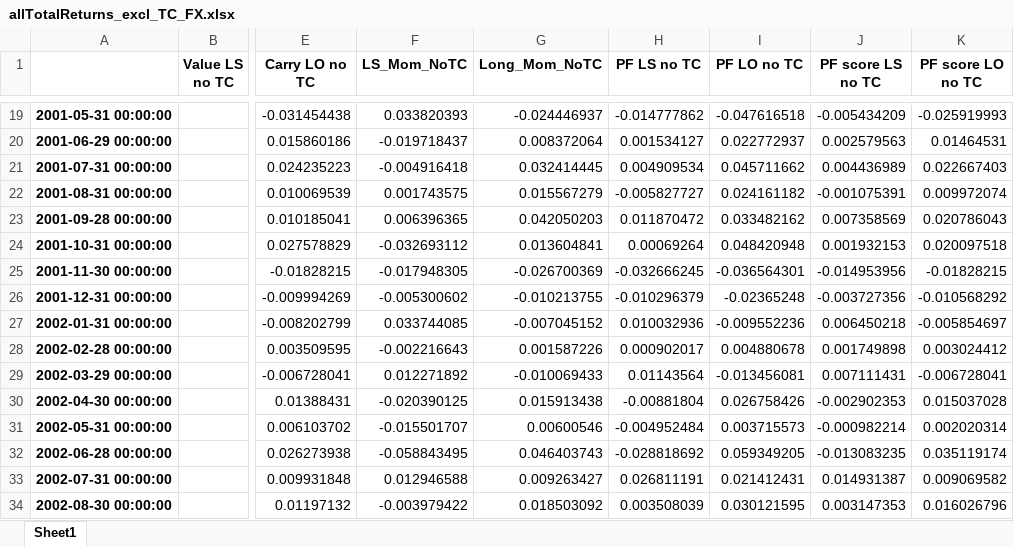
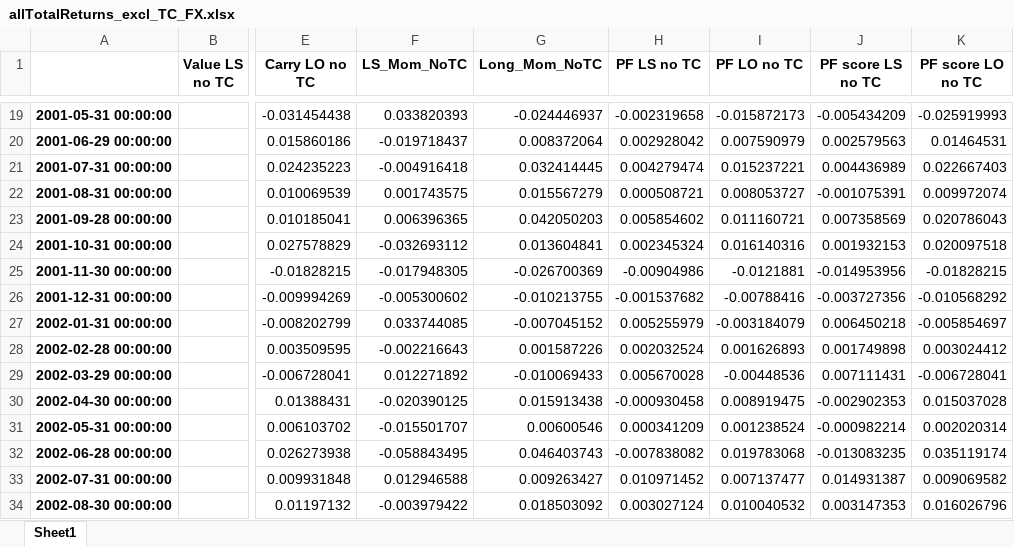
Before and after one commit to GuentherSteiner/PMP-Term-Paper, an Excel workbook: Pictures/allTotalReturns_excl_TC_FX.xlsx, sheet Sheet1, drawn as a sheet; only a part is shown, gaps mark what is left out; values as stored, in another font and other column widths than the file's, no borders; the diff covers the shown part only; the diff names each change by its address in the sheet, - before the commit and + after, or states it on an @@ line.

```diff
--- a/Pictures/allTotalReturns_excl_TC_FX.xlsx (sheet Sheet1)
+++ b/Pictures/allTotalReturns_excl_TC_FX.xlsx (sheet Sheet1)
-H19 (PF LS no TC): -0.014777862
+H19 (PF LS no TC): -0.002319658
-I19 (PF LO no TC): -0.047616518
+I19 (PF LO no TC): -0.015872173
-H20 (PF LS no TC): 0.001534127
+H20 (PF LS no TC): 0.002928042
-I20 (PF LO no TC): 0.022772937
+I20 (PF LO no TC): 0.007590979
-H21 (PF LS no TC): 0.004909534
+H21 (PF LS no TC): 0.004279474
-I21 (PF LO no TC): 0.045711662
+I21 (PF LO no TC): 0.015237221
-H22 (PF LS no TC): -0.005827727
+H22 (PF LS no TC): 0.000508721
-I22 (PF LO no TC): 0.024161182
+I22 (PF LO no TC): 0.008053727
-H23 (PF LS no TC): 0.011870472
+H23 (PF LS no TC): 0.005854602
-I23 (PF LO no TC): 0.033482162
+I23 (PF LO no TC): 0.011160721
-H24 (PF LS no TC): 0.00069264
+H24 (PF LS no TC): 0.002345324
-I24 (PF LO no TC): 0.048420948
+I24 (PF LO no TC): 0.016140316
-H25 (PF LS no TC): -0.032666245
+H25 (PF LS no TC): -0.00904986
-I25 (PF LO no TC): -0.036564301
+I25 (PF LO no TC): -0.0121881
-H26 (PF LS no TC): -0.010296379
+H26 (PF LS no TC): -0.001537682
-I26 (PF LO no TC): -0.02365248
+I26 (PF LO no TC): -0.00788416
-H27 (PF LS no TC): 0.010032936
+H27 (PF LS no TC): 0.005255979
-I27 (PF LO no TC): -0.009552236
+I27 (PF LO no TC): -0.003184079
-H28 (PF LS no TC): 0.000902017
+H28 (PF LS no TC): 0.002032524
-I28 (PF LO no TC): 0.004880678
+I28 (PF LO no TC): 0.001626893
-H29 (PF LS no TC): 0.01143564
+H29 (PF LS no TC): 0.005670028
-I29 (PF LO no TC): -0.013456081
+I29 (PF LO no TC): -0.00448536
-H30 (PF LS no TC): -0.00881804
+H30 (PF LS no TC): -0.000930458
-I30 (PF LO no TC): 0.026758426
+I30 (PF LO no TC): 0.008919475
-H31 (PF LS no TC): -0.004952484
+H31 (PF LS no TC): 0.000341209
-I31 (PF LO no TC): 0.003715573
+I31 (PF LO no TC): 0.001238524
-H32 (PF LS no TC): -0.028818692
+H32 (PF LS no TC): -0.007838082
-I32 (PF LO no TC): 0.059349205
+I32 (PF LO no TC): 0.019783068
-H33 (PF LS no TC): 0.026811191
+H33 (PF LS no TC): 0.010971452
-I33 (PF LO no TC): 0.021412431
+I33 (PF LO no TC): 0.007137477
-H34 (PF LS no TC): 0.003508039
+H34 (PF LS no TC): 0.003027124
-I34 (PF LO no TC): 0.030121595
+I34 (PF LO no TC): 0.010040532
```
Also changed, not shown: 1813 edited cells elsewhere in this sheet, Pictures/allTotalReturns_excl_TC_hedge.xlsx, 29 other files.
